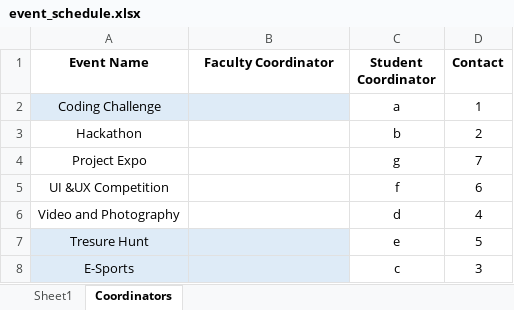
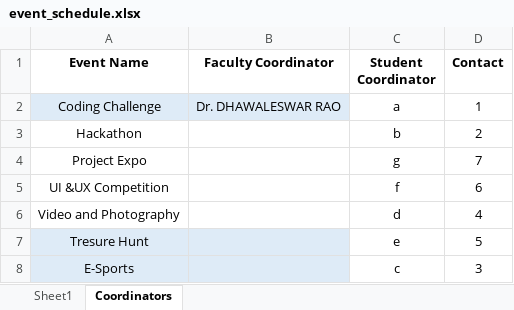
Before and after one commit to Rajendra9692385543/TechUtsav, an Excel workbook: event_schedule.xlsx, sheet Coordinators, drawn as a sheet; values as stored, in another font and other column widths than the file's, no borders; the diff names each change by its address in the sheet, - before the commit and + after, or states it on an @@ line.

Commit message:
Updated the Contact1

```diff
--- a/event_schedule.xlsx (sheet Coordinators)
+++ b/event_schedule.xlsx (sheet Coordinators)
-B2 (Faculty Coordinator): (empty)
+B2 (Faculty Coordinator): Dr. DHAWALESWAR RAO
```
